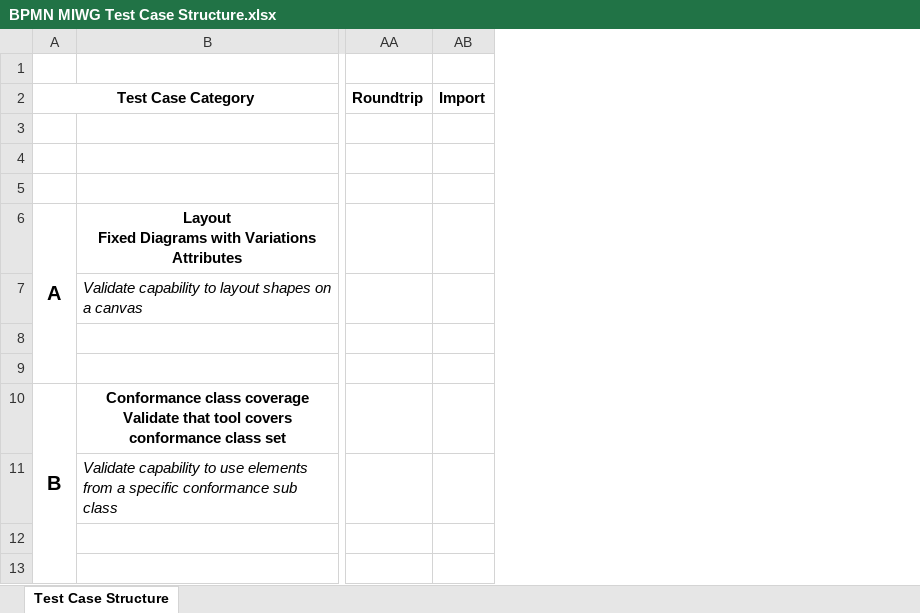
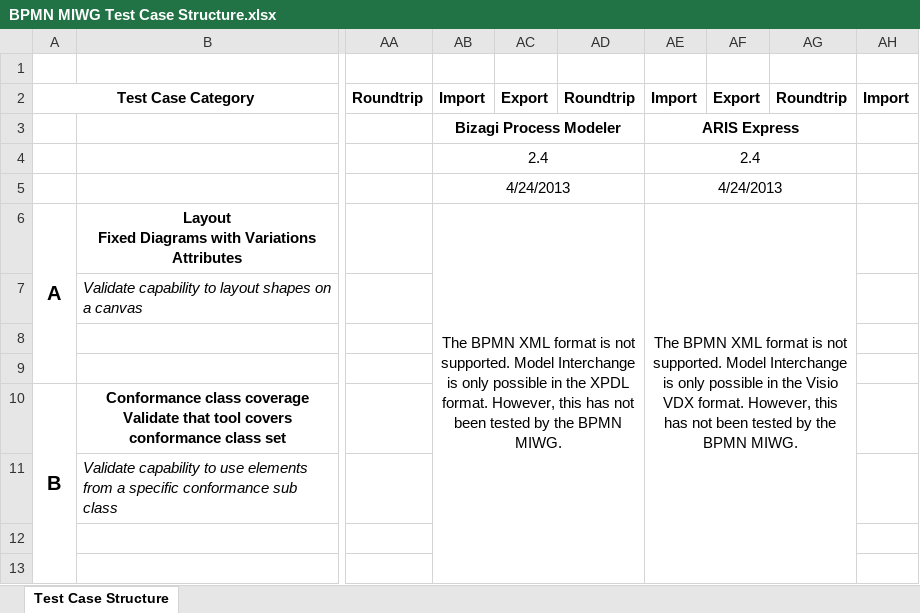
Before and after one commit to bpmn-miwg/bpmn-miwg-test-suite, an Excel workbook: BPMN MIWG Test Case Structure.xlsx, sheet Test Case Structure, drawn as a sheet; only a part is shown, gaps mark what is left out; values as stored, in another font and other column widths than the file's, no borders; the diff names each change by its address in the sheet, - before the commit and + after, or states it on an @@ line.

Commit message:
Add note about ARIS Express and Bizagi not supporting BPMN XML

```diff
--- a/BPMN MIWG Test Case Structure.xlsx (sheet Test Case Structure)
+++ b/BPMN MIWG Test Case Structure.xlsx (sheet Test Case Structure)
+column AB, rows 2-6: Import | Bizagi Process Modeler | 2.4 | 4/24/2013 | The BPMN XML format is not supported. Model Interchange is only possible in the XPDL format. However, this has not been tested by the BPMN MIWG.
+column AC, row 2: Export
+column AD, row 2: Roundtrip
+column AE, rows 2-6: Import | ARIS Express | 2.4 | 4/24/2013 | The BPMN XML format is not supported. Model Interchange is only possible in the Visio VDX format. However, this has not been tested by the BPMN MIWG.
+column AF, row 2: Export
+column AG, row 2: Roundtrip
```
